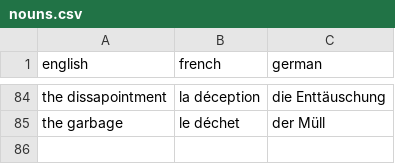
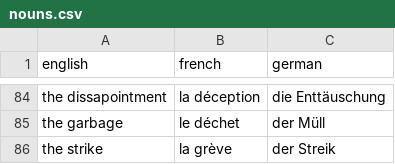
Before and after one commit to maxneuvians/copilot-french-tutor, a CSV file: vocabulary/nouns.csv, drawn as a sheet; only a part is shown, gaps mark what is left out; the diff names each change by its address in the sheet, - before the commit and + after, or states it on an @@ line.

```diff
--- a/vocabulary/nouns.csv
+++ b/vocabulary/nouns.csv
+row 86: the strike | la grève | der Streik
```
Also changed, not shown: vocabulary/adjectives.csv, vocabulary/verbs.csv.
